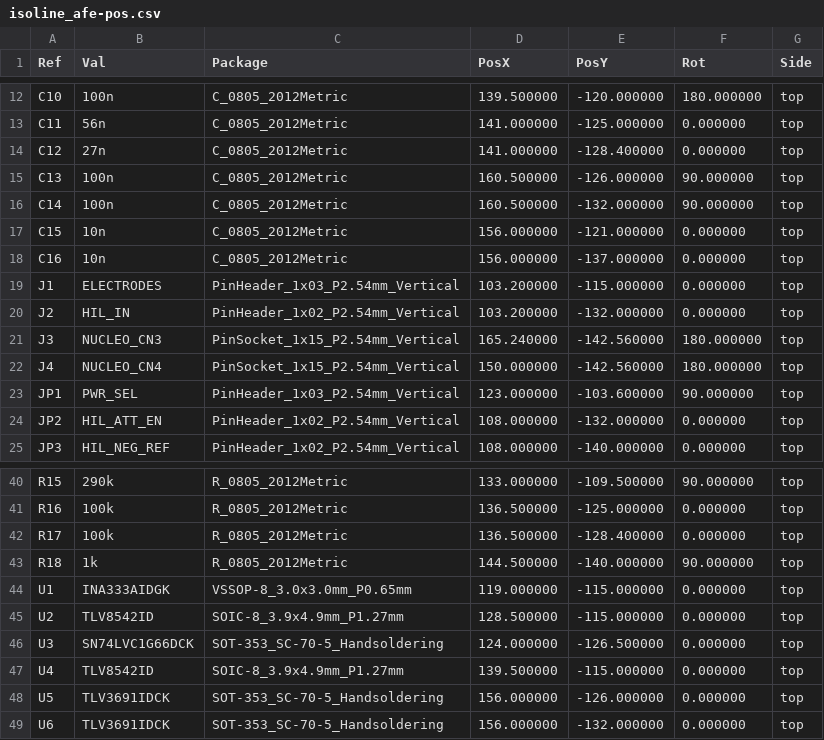
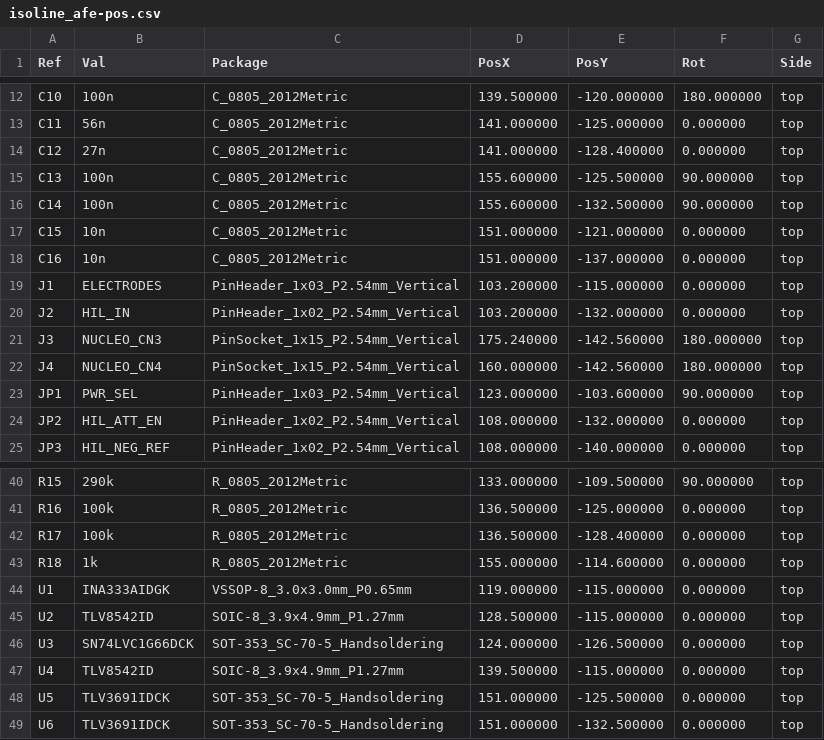
Before and after one commit to LohitMoharana/Isoline, a CSV file: hardware/kicad/fab/isoline_afe-pos.csv, drawn as a sheet; only a part is shown, gaps mark what is left out.

```diff
--- a/hardware/kicad/fab/isoline_afe-pos.csv
+++ b/hardware/kicad/fab/isoline_afe-pos.csv
@@ -14,10 +14,10 @@ Ref,Val,Package,PosX,PosY,Rot,Side
 "C12","27n","C_0805_2012Metric",141.000000,-128.400000,0.000000,top
-"C13","100n","C_0805_2012Metric",160.500000,-126.000000,90.000000,top
-"C14","100n","C_0805_2012Metric",160.500000,-132.000000,90.000000,top
-"C15","10n","C_0805_2012Metric",156.000000,-121.000000,0.000000,top
-"C16","10n","C_0805_2012Metric",156.000000,-137.000000,0.000000,top
+"C13","100n","C_0805_2012Metric",155.600000,-125.500000,90.000000,top
+"C14","100n","C_0805_2012Metric",155.600000,-132.500000,90.000000,top
+"C15","10n","C_0805_2012Metric",151.000000,-121.000000,0.000000,top
+"C16","10n","C_0805_2012Metric",151.000000,-137.000000,0.000000,top
 "J1","ELECTRODES","PinHeader_1x03_P2.54mm_Vertical",103.200000,-115.000000,0.000000,top
 "J2","HIL_IN","PinHeader_1x02_P2.54mm_Vertical",103.200000,-132.000000,0.000000,top
-"J3","NUCLEO_CN3","PinSocket_1x15_P2.54mm_Vertical",165.240000,-142.560000,180.000000,top
-"J4","NUCLEO_CN4","PinSocket_1x15_P2.54mm_Vertical",150.000000,-142.560000,180.000000,top
+"J3","NUCLEO_CN3","PinSocket_1x15_P2.54mm_Vertical",175.240000,-142.560000,180.000000,top
+"J4","NUCLEO_CN4","PinSocket_1x15_P2.54mm_Vertical",160.000000,-142.560000,180.000000,top
 "JP1","PWR_SEL","PinHeader_1x03_P2.54mm_Vertical",123.000000,-103.600000,90.000000,top
@@ -42,3 +42,3 @@ Ref,Val,Package,PosX,PosY,Rot,Side
 "R17","100k","R_0805_2012Metric",136.500000,-128.400000,0.000000,top
-"R18","1k","R_0805_2012Metric",144.500000,-140.000000,90.000000,top
+"R18","1k","R_0805_2012Metric",155.000000,-114.600000,0.000000,top
 "U1","INA333AIDGK","VSSOP-8_3.0x3.0mm_P0.65mm",119.000000,-115.000000,0.000000,top
@@ -47,3 +47,3 @@ Ref,Val,Package,PosX,PosY,Rot,Side
 "U4","TLV8542ID","SOIC-8_3.9x4.9mm_P1.27mm",139.500000,-115.000000,0.000000,top
-"U5","TLV3691IDCK","SOT-353_SC-70-5_Handsoldering",156.000000,-126.000000,0.000000,top
-"U6","TLV3691IDCK","SOT-353_SC-70-5_Handsoldering",156.000000,-132.000000,0.000000,top
+"U5","TLV3691IDCK","SOT-353_SC-70-5_Handsoldering",151.000000,-125.500000,0.000000,top
+"U6","TLV3691IDCK","SOT-353_SC-70-5_Handsoldering",151.000000,-132.500000,0.000000,top
```
Also changed, not shown: 40 other files.
